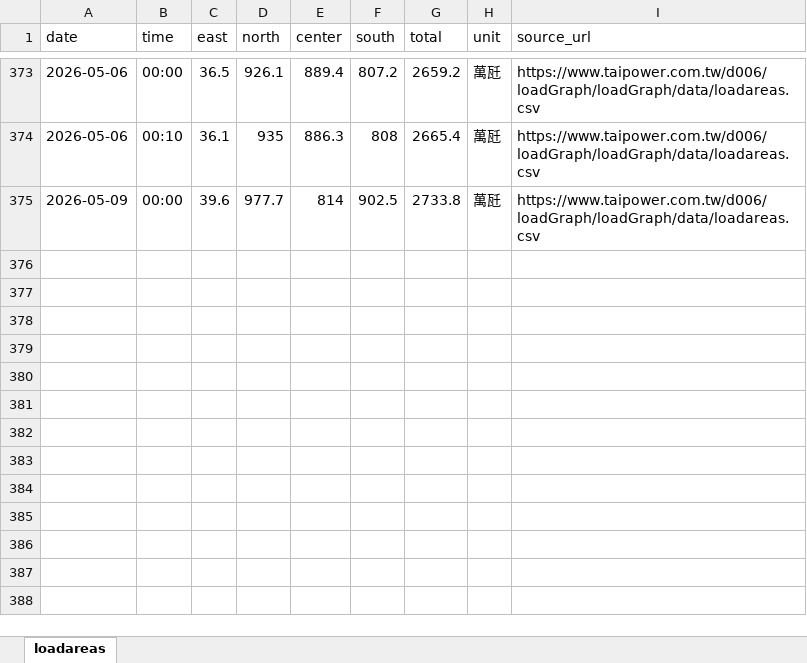
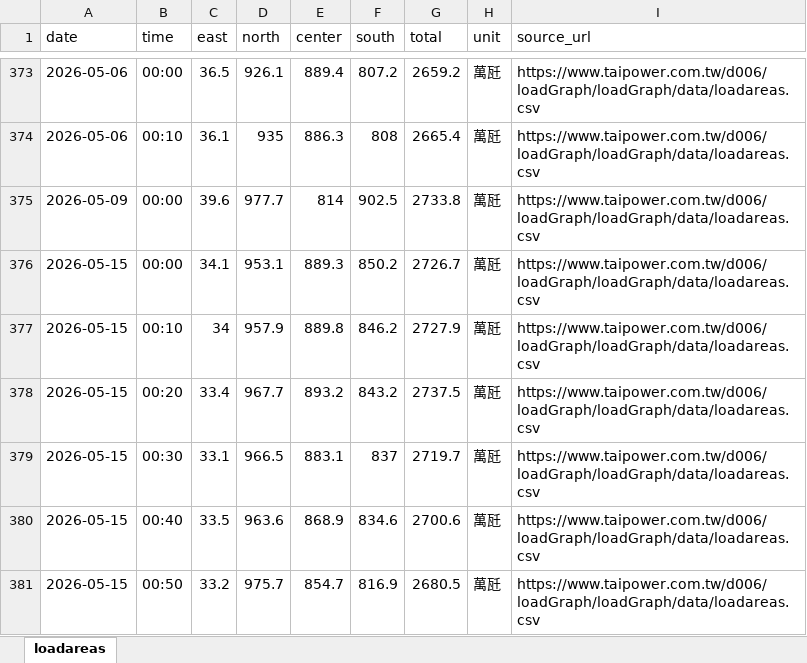
Before and after one commit to hsucheyi/taipower-scraper, an Excel workbook: output/taipower_loadareas_all.xlsx, sheet loadareas, drawn as a sheet; only a part is shown, gaps mark what is left out; values as stored, in another font and other column widths than the file's, no borders; the diff names each change by its address in the sheet, - before the commit and + after, or states it on an @@ line.

```diff
--- a/output/taipower_loadareas_all.xlsx (sheet loadareas)
+++ b/output/taipower_loadareas_all.xlsx (sheet loadareas)
+row 376: 2026-05-15 | 00:00 | 34.1 | 953.1 | 889.3 | 850.2 | 2726.7 | 萬瓩 | https://www.taipower.com.tw/d006/loadGraph/loadGraph/data/loadareas.csv
+row 377: 2026-05-15 | 00:10 | 34 | 957.9 | 889.8 | 846.2 | 2727.9 | 萬瓩 | https://www.taipower.com.tw/d006/loadGraph/loadGraph/data/loadareas.csv
+row 378: 2026-05-15 | 00:20 | 33.4 | 967.7 | 893.2 | 843.2 | 2737.5 | 萬瓩 | https://www.taipower.com.tw/d006/loadGraph/loadGraph/data/loadareas.csv
+row 379: 2026-05-15 | 00:30 | 33.1 | 966.5 | 883.1 | 837 | 2719.7 | 萬瓩 | https://www.taipower.com.tw/d006/loadGraph/loadGraph/data/loadareas.csv
+row 380: 2026-05-15 | 00:40 | 33.5 | 963.6 | 868.9 | 834.6 | 2700.6 | 萬瓩 | https://www.taipower.com.tw/d006/loadGraph/loadGraph/data/loadareas.csv
+row 381: 2026-05-15 | 00:50 | 33.2 | 975.7 | 854.7 | 816.9 | 2680.5 | 萬瓩 | https://www.taipower.com.tw/d006/loadGraph/loadGraph/data/loadareas.csv
```
Also changed, not shown: 1 other file.
